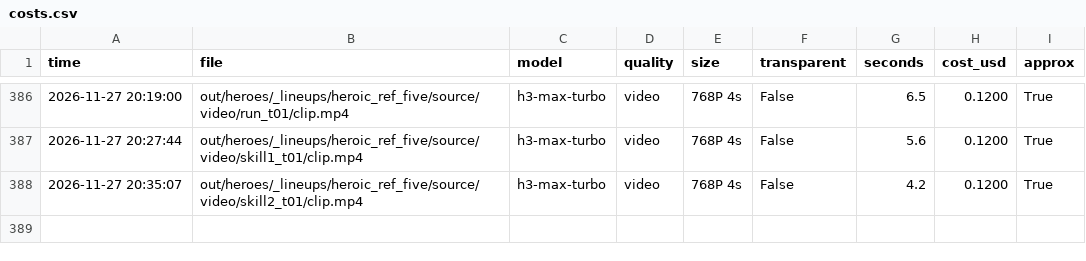
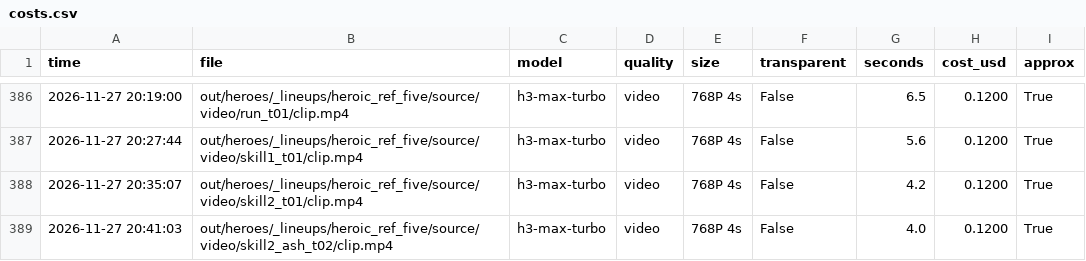
Before and after one commit to vinhtran6686/fal-lab, a CSV file: out/costs.csv, drawn as a sheet; only a part is shown, gaps mark what is left out; the diff names each change by its address in the sheet, - before the commit and + after, or states it on an @@ line.

```diff
--- a/out/costs.csv
+++ b/out/costs.csv
+row 389: 2026-11-27 20:41:03 | out/heroes/_lineups/heroic_ref_five/source/video/skill2_ash_t02/clip.mp4 | h3-max-turbo | video | 768P 4s | False | 4.0 | 0.1200 | True
```
Also changed, not shown: 6 other files.
